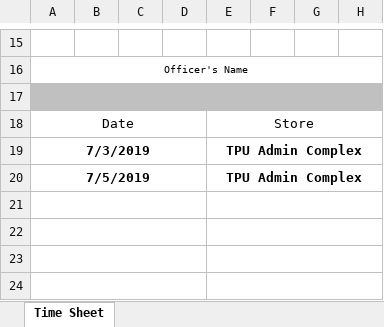
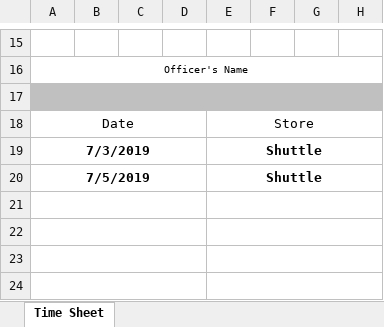
Before and after one commit to pbjohn1978/automatedTimeSheetsPPCmark1, an Excel workbook: automatedTimeSheetsPPCmark1/excelSpreadSheetsGenerated/0_Weekly_TPU Admin Complex_6-30-2019_to_7-6-2019_John_Chandler.xlsx, sheet Time Sheet, drawn as a sheet; only a part is shown, gaps mark what is left out; values as stored, in another font and other column widths than the file's, no borders; charts and pictures not drawn; the diff names each change by its address in the sheet, - before the commit and + after, or states it on an @@ line.

```diff
--- a/automatedTimeSheetsPPCmark1/excelSpreadSheetsGenerated/0_Weekly_TPU Admin Complex_6-30-2019_to_7-6-2019_John_Chandler.xlsx (sheet Time Sheet)
+++ b/automatedTimeSheetsPPCmark1/excelSpreadSheetsGenerated/0_Weekly_TPU Admin Complex_6-30-2019_to_7-6-2019_John_Chandler.xlsx (sheet Time Sheet)
-E19:E20: TPU Admin Complex
+E19:E20: Shuttle
```
Also changed, not shown: charts or pictures, automatedTimeSheetsPPCmark1/excelSpreadSheetsGenerated/1_Weekly_SMC_6-30-2019_to_7-6-2019_John_Chandler.xlsx.
